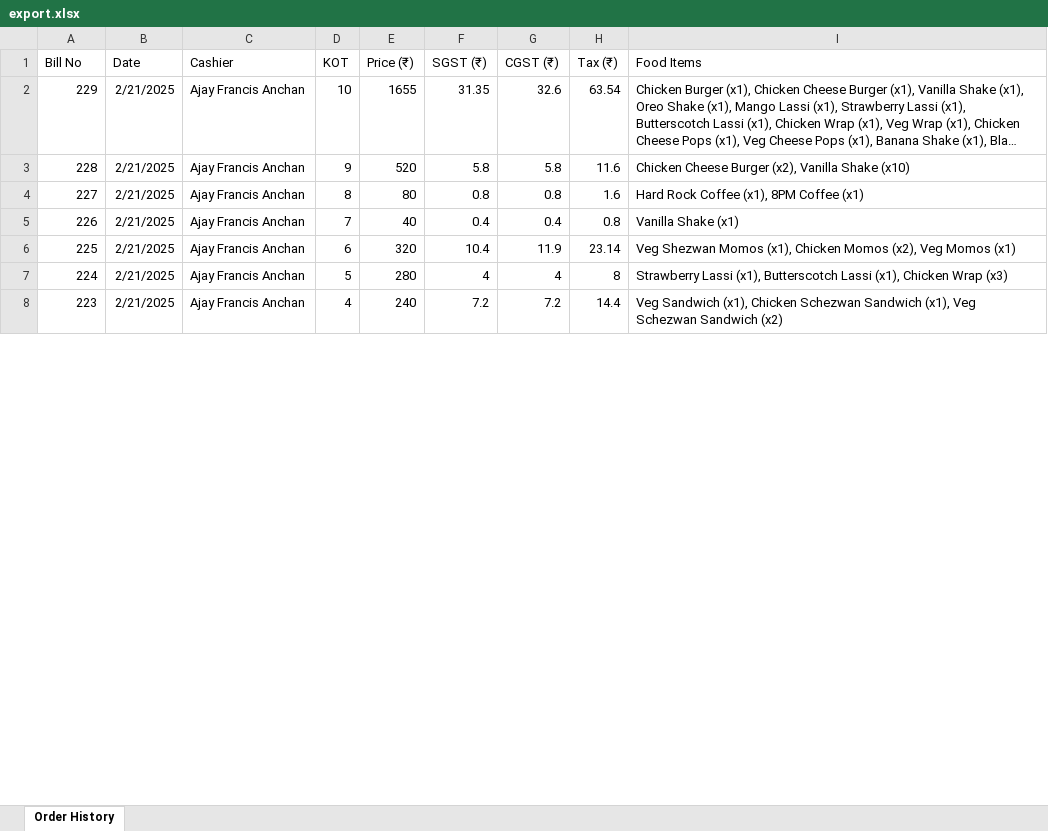
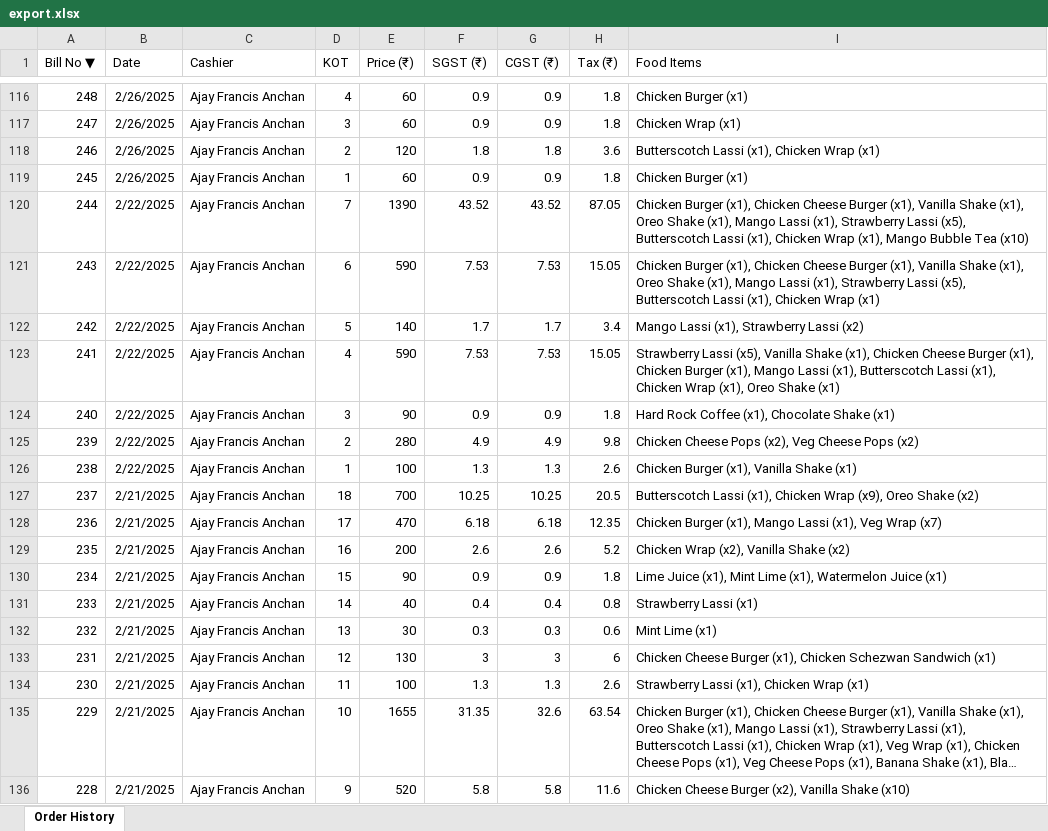
Before and after one commit to alstonmendonca/ProperLCP, an Excel workbook: export.xlsx, sheet Order History, drawn as a sheet; only a part is shown, gaps mark what is left out; the shorter side is filled out with more unchanged rows; long unchanged cells end in …; values as stored, in another font and other column widths than the file's, no borders; the diff covers the shown part only; the diff names each change by its address in the sheet, - before the commit and + after, or states it on an @@ line.

```diff
--- a/export.xlsx (sheet Order History)
+++ b/export.xlsx (sheet Order History)
-A1: Bill No
+A1: Bill No ▼
+row 116: 248 | 2/26/2025 | Ajay Francis Anchan | 4 | 60 | 0.9 | 0.9 | 1.8 | Chicken Burger (x1)
+row 117: 247 | 2/26/2025 | Ajay Francis Anchan | 3 | 60 | 0.9 | 0.9 | 1.8 | Chicken Wrap (x1)
+row 118: 246 | 2/26/2025 | Ajay Francis Anchan | 2 | 120 | 1.8 | 1.8 | 3.6 | Butterscotch Lassi (x1), Chicken Wrap (x1)
+row 119: 245 | 2/26/2025 | Ajay Francis Anchan | 1 | 60 | 0.9 | 0.9 | 1.8 | Chicken Burger (x1)
+row 120: 244 | 2/22/2025 | Ajay Francis Anchan | 7 | 1390 | 43.52 | 43.52 | 87.05 | Chicken Burger (x1), Chicken Cheese Burger (x1), Vanilla Shake (x1), Oreo Shake (x1), Mango Lassi (x1), Strawberry Lassi (x5), Butterscotch Lassi (x1), Chicken Wrap (x1), Mango Bubble Tea (x10)
+row 121: 243 | 2/22/2025 | Ajay Francis Anchan | 6 | 590 | 7.53 | 7.53 | 15.05 | Chicken Burger (x1), Chicken Cheese Burger (x1), Vanilla Shake (x1), Oreo Shake (x1), Mango Lassi (x1), Strawberry Lassi (x5), Butterscotch Lassi (x1), Chicken Wrap (x1)
+row 122: 242 | 2/22/2025 | Ajay Francis Anchan | 5 | 140 | 1.7 | 1.7 | 3.4 | Mango Lassi (x1), Strawberry Lassi (x2)
+row 123: 241 | 2/22/2025 | Ajay Francis Anchan | 4 | 590 | 7.53 | 7.53 | 15.05 | Strawberry Lassi (x5), Vanilla Shake (x1), Chicken Cheese Burger (x1), Chicken Burger (x1), Mango Lassi (x1), Butterscotch Lassi (x1), Chicken Wrap (x1), Oreo Shake (x1)
+row 124: 240 | 2/22/2025 | Ajay Francis Anchan | 3 | 90 | 0.9 | 0.9 | 1.8 | Hard Rock Coffee (x1), Chocolate Shake (x1)
+row 125: 239 | 2/22/2025 | Ajay Francis Anchan | 2 | 280 | 4.9 | 4.9 | 9.8 | Chicken Cheese Pops (x2), Veg Cheese Pops (x2)
+row 126: 238 | 2/22/2025 | Ajay Francis Anchan | 1 | 100 | 1.3 | 1.3 | 2.6 | Chicken Burger (x1), Vanilla Shake (x1)
+row 127: 237 | 2/21/2025 | Ajay Francis Anchan | 18 | 700 | 10.25 | 10.25 | 20.5 | Butterscotch Lassi (x1), Chicken Wrap (x9), Oreo Shake (x2)
+row 128: 236 | 2/21/2025 | Ajay Francis Anchan | 17 | 470 | 6.18 | 6.18 | 12.35 | Chicken Burger (x1), Mango Lassi (x1), Veg Wrap (x7)
+row 129: 235 | 2/21/2025 | Ajay Francis Anchan | 16 | 200 | 2.6 | 2.6 | 5.2 | Chicken Wrap (x2), Vanilla Shake (x2)
+row 130: 234 | 2/21/2025 | Ajay Francis Anchan | 15 | 90 | 0.9 | 0.9 | 1.8 | Lime Juice (x1), Mint Lime (x1), Watermelon Juice (x1)
+row 131: 233 | 2/21/2025 | Ajay Francis Anchan | 14 | 40 | 0.4 | 0.4 | 0.8 | Strawberry Lassi (x1)
+row 132: 232 | 2/21/2025 | Ajay Francis Anchan | 13 | 30 | 0.3 | 0.3 | 0.6 | Mint Lime (x1)
+row 133: 231 | 2/21/2025 | Ajay Francis Anchan | 12 | 130 | 3 | 3 | 6 | Chicken Cheese Burger (x1), Chicken Schezwan Sandwich (x1)
+row 134: 230 | 2/21/2025 | Ajay Francis Anchan | 11 | 100 | 1.3 | 1.3 | 2.6 | Strawberry Lassi (x1), Chicken Wrap (x1)
```
Also changed, not shown: 114 added rows and 2 removed rows elsewhere in this sheet, 2 other files.
